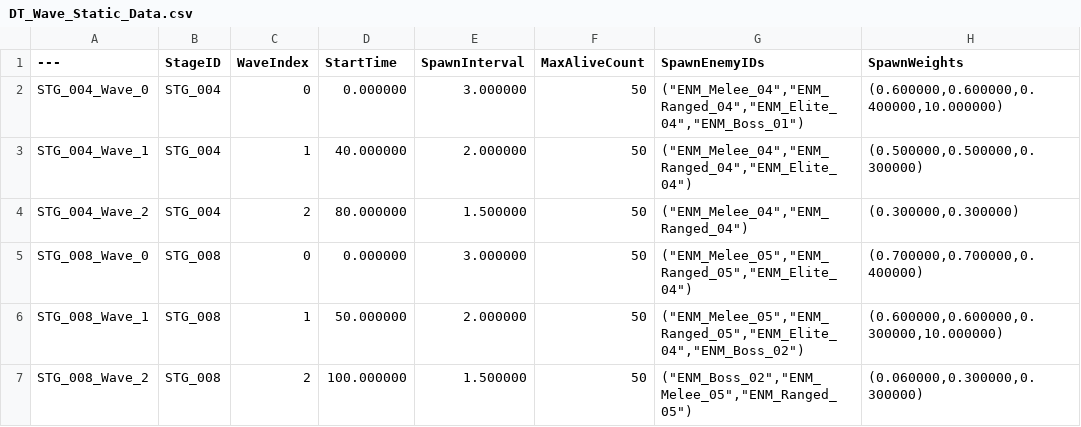
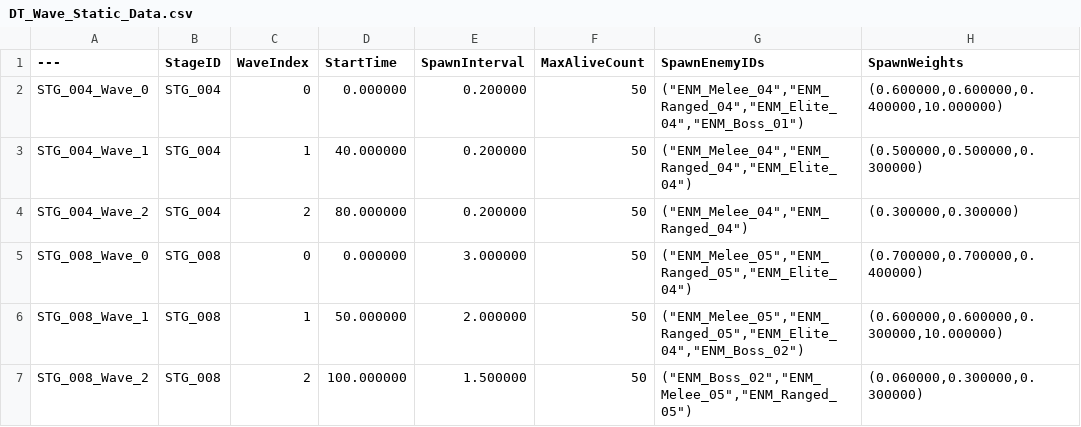
Before and after one commit to Christopher-Emunah-Kim/RoastStaffGAS, a CSV file: ExternalSource/DT_Wave_Static_Data.csv, drawn as a sheet.

Commit message:
data(wave): DT_Wave_Static_Data 웨이브 구성 갱신 + EnemySpawner 설정

```diff
--- a/ExternalSource/DT_Wave_Static_Data.csv
+++ b/ExternalSource/DT_Wave_Static_Data.csv
@@ -1,5 +1,5 @@
 ---,StageID,WaveIndex,StartTime,SpawnInterval,MaxAliveCount,SpawnEnemyIDs,SpawnWeights
-STG_004_Wave_0,"STG_004","0","0.000000","3.000000","50","(""ENM_Melee_04"",""ENM_Ranged_04"",""ENM_Elite_04"",""ENM_Boss_01"")","(0.600000,0.600000,0.400000,10.000000)"
-STG_004_Wave_1,"STG_004","1","40.000000","2.000000","50","(""ENM_Melee_04"",""ENM_Ranged_04"",""ENM_Elite_04"")","(0.500000,0.500000,0.300000)"
-STG_004_Wave_2,"STG_004","2","80.000000","1.500000","50","(""ENM_Melee_04"",""ENM_Ranged_04"")","(0.300000,0.300000)"
+STG_004_Wave_0,"STG_004","0","0.000000","0.200000","50","(""ENM_Melee_04"",""ENM_Ranged_04"",""ENM_Elite_04"",""ENM_Boss_01"")","(0.600000,0.600000,0.400000,10.000000)"
+STG_004_Wave_1,"STG_004","1","40.000000","0.200000","50","(""ENM_Melee_04"",""ENM_Ranged_04"",""ENM_Elite_04"")","(0.500000,0.500000,0.300000)"
+STG_004_Wave_2,"STG_004","2","80.000000","0.200000","50","(""ENM_Melee_04"",""ENM_Ranged_04"")","(0.300000,0.300000)"
 STG_008_Wave_0,"STG_008","0","0.000000","3.000000","50","(""ENM_Melee_05"",""ENM_Ranged_05"",""ENM_Elite_04"")","(0.700000,0.700000,0.400000)"
```
Also changed, not shown: 2 other files.
